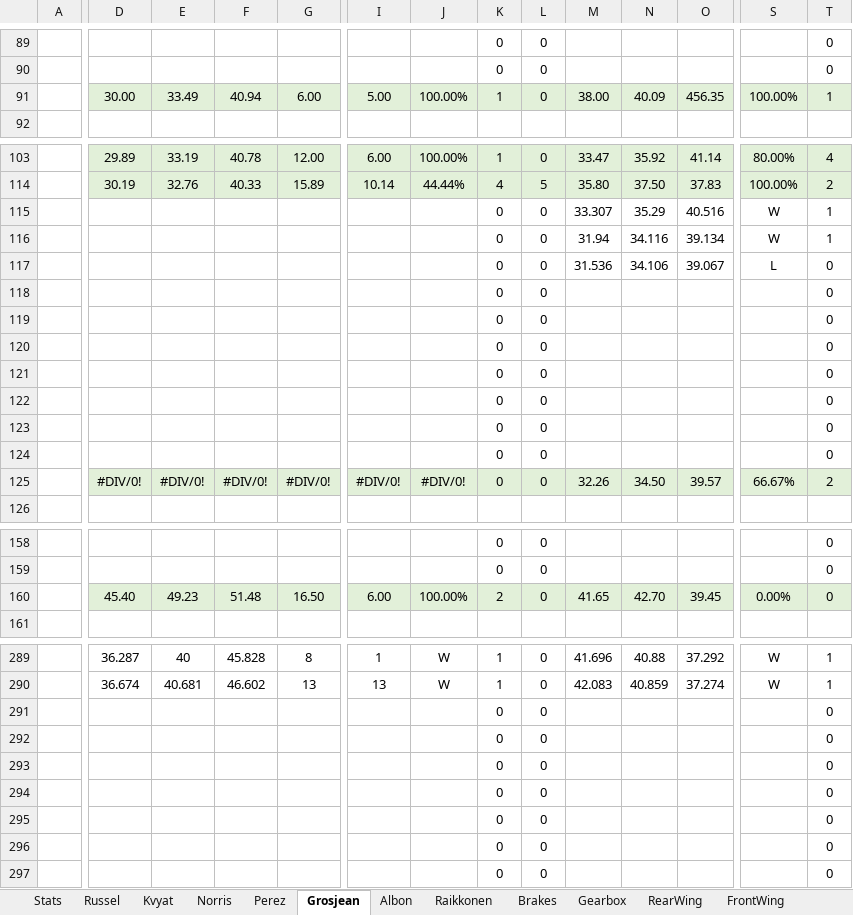
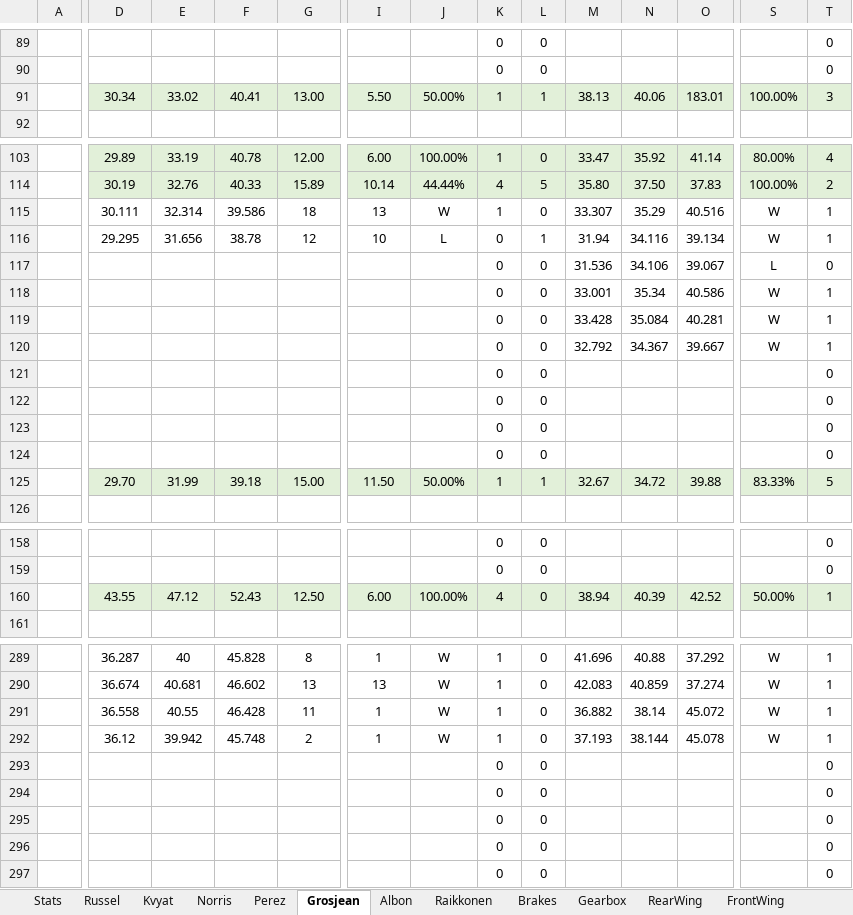
Before and after one commit to alekyr/F1ManagerOptimalConfiguration, an Excel workbook: DataOnParts.xlsx, sheet Grosjean, drawn as a sheet; only a part is shown, gaps mark what is left out; values as stored, in another font and other column widths than the file's, no borders; removed rows and columns are numbered as before the commit, all else as after; rows hold the shown columns only; the diff covers the shown part only; the diff names each change by its address in the sheet, - before the commit and + after, or states it on an @@ line.

```diff
--- a/DataOnParts.xlsx (sheet Grosjean)
+++ b/DataOnParts.xlsx (sheet Grosjean)
-row 91:  | 30.00 | 33.49 | 40.94 | 6.00 | 5.00 | 100.00% | 1 | 0 | 38.00 | 40.09 | 456.35 | 100.00% | 1
+row 91:  | 30.34 | 33.02 | 40.41 | 13.00 | 5.50 | 50.00% | 1 | 1 | 38.13 | 40.06 | 183.01 | 100.00% | 3
-row 115:  |  |  |  |  |  |  | 0 | 0 | 33.307 | 35.29 | 40.516 | W | 1
+row 115:  | 30.111 | 32.314 | 39.586 | 18 | 13 | W | 1 | 0 | 33.307 | 35.29 | 40.516 | W | 1
-D116: (empty)
+D116: 29.295
-E116: (empty)
+E116: 31.656
-F116: (empty)
+F116: 38.78
-G116: (empty)
+G116: 12
-I116: (empty)
+I116: 10
-J116: (empty)
+J116: L
-L116: 0
+L116: 1
-row 118:  |  |  |  |  |  |  | 0 | 0 |  |  |  |  | 0
-row 119:  |  |  |  |  |  |  | 0 | 0 |  |  |  |  | 0
-row 120:  |  |  |  |  |  |  | 0 | 0 |  |  |  |  | 0
+row 118:  |  |  |  |  |  |  | 0 | 0 | 33.001 | 35.34 | 40.586 | W | 1
+row 119:  |  |  |  |  |  |  | 0 | 0 | 33.428 | 35.084 | 40.281 | W | 1
+row 120:  |  |  |  |  |  |  | 0 | 0 | 32.792 | 34.367 | 39.667 | W | 1
-row 125:  | #DIV/0! | #DIV/0! | #DIV/0! | #DIV/0! | #DIV/0! | #DIV/0! | 0 | 0 | 32.26 | 34.50 | 39.57 | 66.67% | 2
+row 125:  | 29.70 | 31.99 | 39.18 | 15.00 | 11.50 | 50.00% | 1 | 1 | 32.67 | 34.72 | 39.88 | 83.33% | 5
-D160: 45.40
+D160: 43.55
-E160: 49.23
+E160: 47.12
-F160: 51.48
+F160: 52.43
-G160: 16.50
+G160: 12.50
-K160: 2
+K160: 4
-M160: 41.65
+M160: 38.94
-N160: 42.70
+N160: 40.39
-O160: 39.45
+O160: 42.52
-S160: 0.00%
+S160: 50.00%
-T160: 0
+T160: 1
-row 291:  |  |  |  |  |  |  | 0 | 0 |  |  |  |  | 0
-row 292:  |  |  |  |  |  |  | 0 | 0 |  |  |  |  | 0
+row 291:  | 36.558 | 40.55 | 46.428 | 11 | 1 | W | 1 | 0 | 36.882 | 38.14 | 45.072 | W | 1
+row 292:  | 36.12 | 39.942 | 45.748 | 2 | 1 | W | 1 | 0 | 37.193 | 38.144 | 45.078 | W | 1
-row 295:  |  |  |  |  |  |  | 0 | 0 |  |  |  |  | 0
-row 296:  |  |  |  |  |  |  | 0 | 0 |  |  |  |  | 0
+row 295:  |  |  |  |  |  |  | 0 | 0 |  |  |  |  | 0
+row 296:  |  |  |  |  |  |  | 0 | 0 |  |  |  |  | 0
```
Also changed, not shown: 12 added rows, 12 removed rows and 22 edited cells elsewhere in this sheet, sheet Perez, sheet Raikkonen, sheet Stats, sheet Albon, sheet Engine, sheet Brakes, formulas that keep their value.
